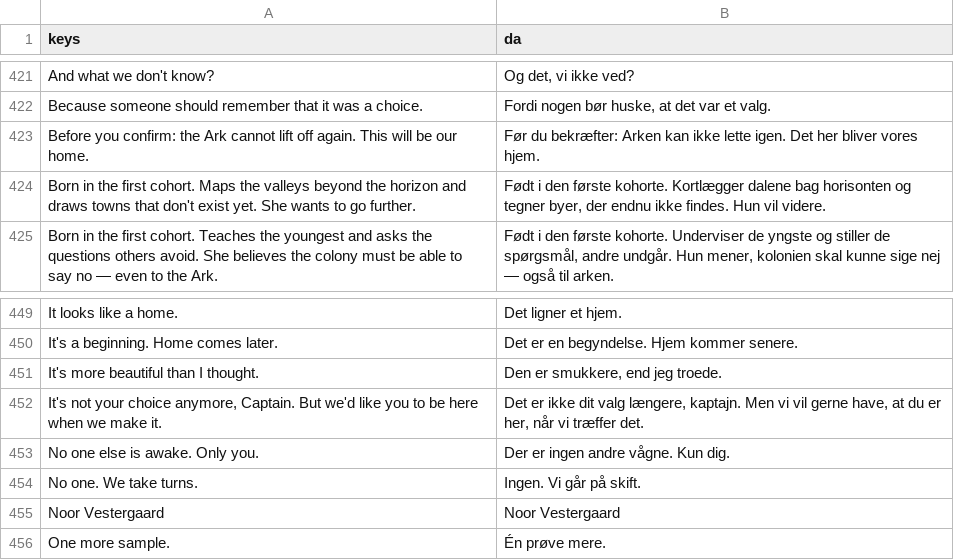
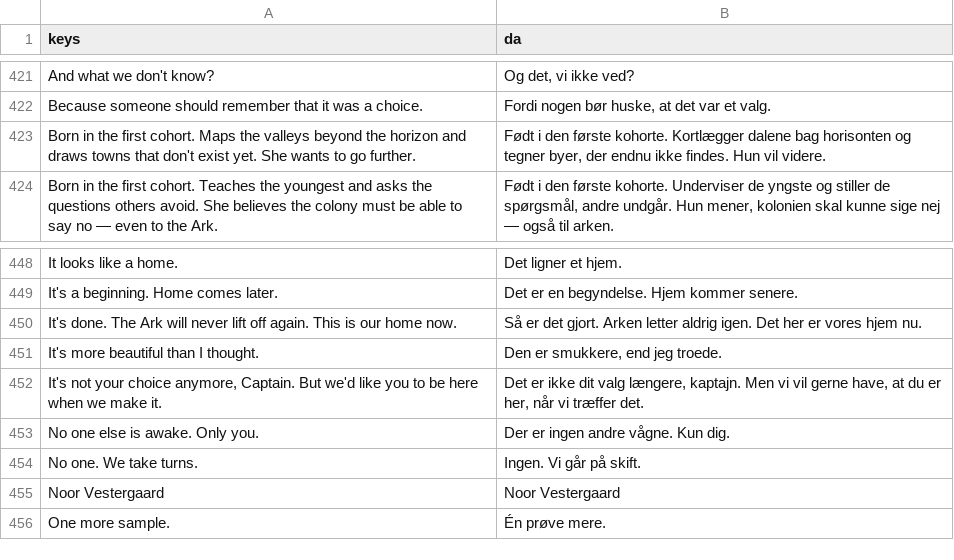
Before and after one commit to sebastianlistfeirup/GENESISARK, a CSV file: localization/translations.csv, drawn as a sheet; only a part is shown, gaps mark what is left out; removed rows and columns are numbered as before the commit, all else as after; the diff names each change by its address in the sheet, - before the commit and + after, or states it on an @@ line.

```diff
--- a/localization/translations.csv
+++ b/localization/translations.csv
-row 423: Before you confirm: the Ark cannot lift off again. This will be our home. | Før du bekræfter: Arken kan ikke lette igen. Det her bliver vores hjem.
+row 450: It's done. The Ark will never lift off again. This is our home now. | Så er det gjort. Arken letter aldrig igen. Det her er vores hjem nu.
```
Also changed, not shown: docs/VO_SCRIPT.csv, 1 other file.
